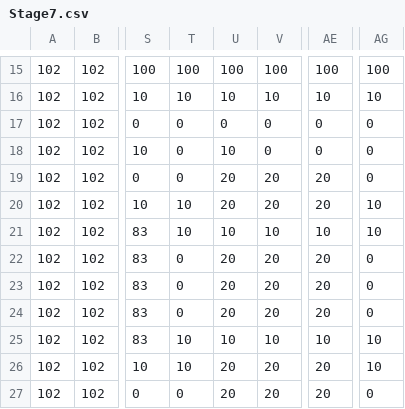
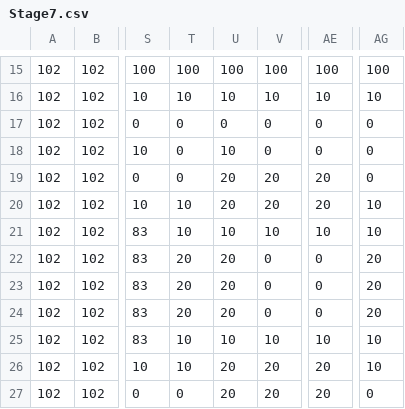
Before and after one commit to gaxit-project/r2bs_C_2025, a CSV file: Assets/Resources/Stage7.csv, drawn as a sheet; only a part is shown, gaps mark what is left out; the diff names each change by its address in the sheet, - before the commit and + after, or states it on an @@ line.

```diff
--- a/Assets/Resources/Stage7.csv
+++ b/Assets/Resources/Stage7.csv
-T22:T24: 0
+T22:T24: 20
-V22:V24: 20
+V22:V24: 0
-AE22:AE24: 20
+AE22:AE24: 0
-AG22:AG24: 0
+AG22:AG24: 20
```
Also changed, not shown: Assets/Resources/stage5.csv, 17 other files.
